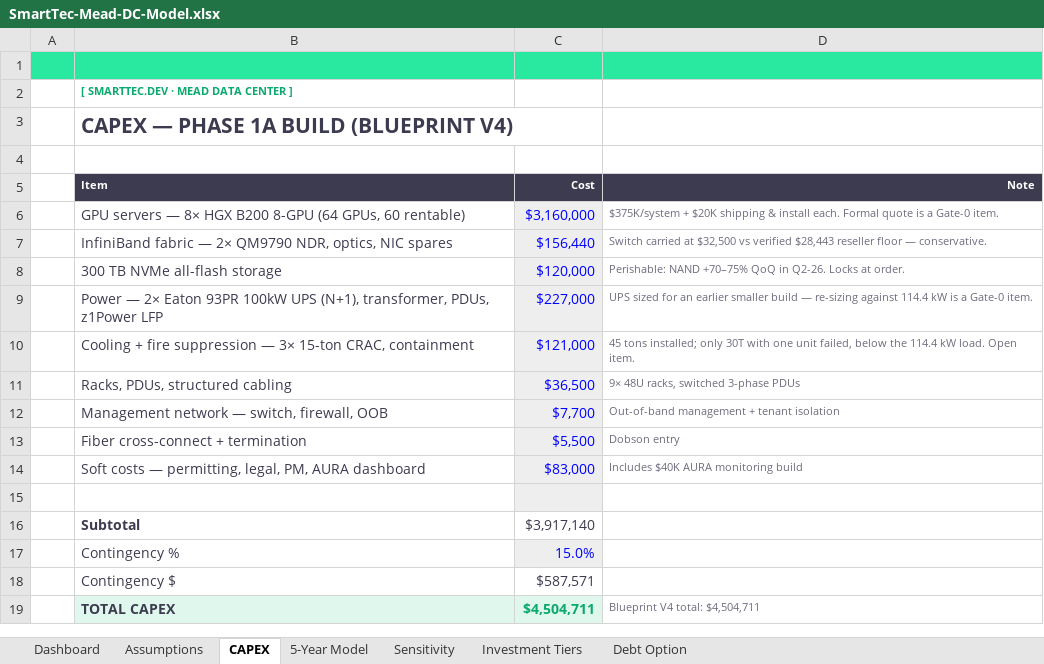
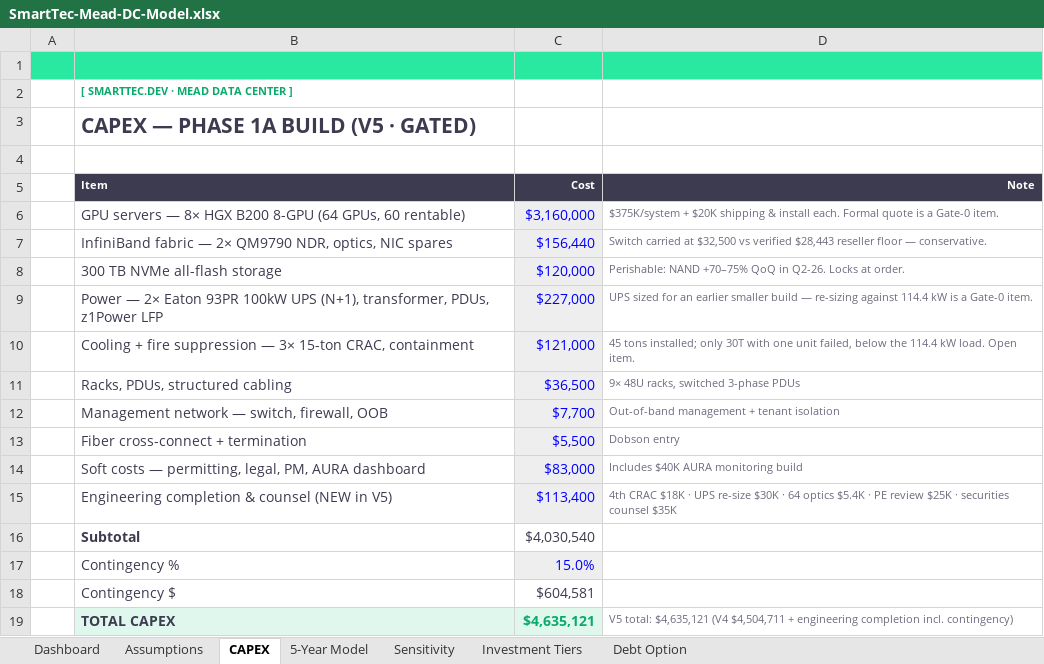
Before and after one commit to UDGOK/smarttec, an Excel workbook: protected-files/SmartTec-Mead-DC-Model.xlsx, sheet CAPEX, drawn as a sheet; values as stored, in another font and other column widths than the file's, no borders; the diff names each change by its address in the sheet, - before the commit and + after, or states it on an @@ line.

```diff
--- a/protected-files/SmartTec-Mead-DC-Model.xlsx (sheet CAPEX)
+++ b/protected-files/SmartTec-Mead-DC-Model.xlsx (sheet CAPEX)
-B3 (Item): CAPEX — PHASE 1A BUILD (BLUEPRINT V4)
+B3 (Item): CAPEX — PHASE 1A BUILD (V5 · GATED)
-row 15: (empty)
+row 15:  | Engineering completion & counsel (NEW in V5) | $113,400 | 4th CRAC $18K · UPS re-size $30K · 64 optics $5.4K · PE review $25K · securities counsel $35K
-C16 (Cost): $3,917,140
+C16 (Cost): $4,030,540
-C18 (Cost): $587,571
+C18 (Cost): $604,581
-C19 (Cost): $4,504,711
+C19 (Cost): $4,635,121
-D19 (Note): Blueprint V4 total: $4,504,711
+D19 (Note): V5 total: $4,635,121 (V4 $4,504,711 + engineering completion incl. contingency)
```
Also changed, not shown: sheet 5-Year Model, sheet Debt Option, sheet Dashboard, sheet Sensitivity, sheet Assumptions, sheet Investment Tiers, formulas that keep their value, 3 other files.
